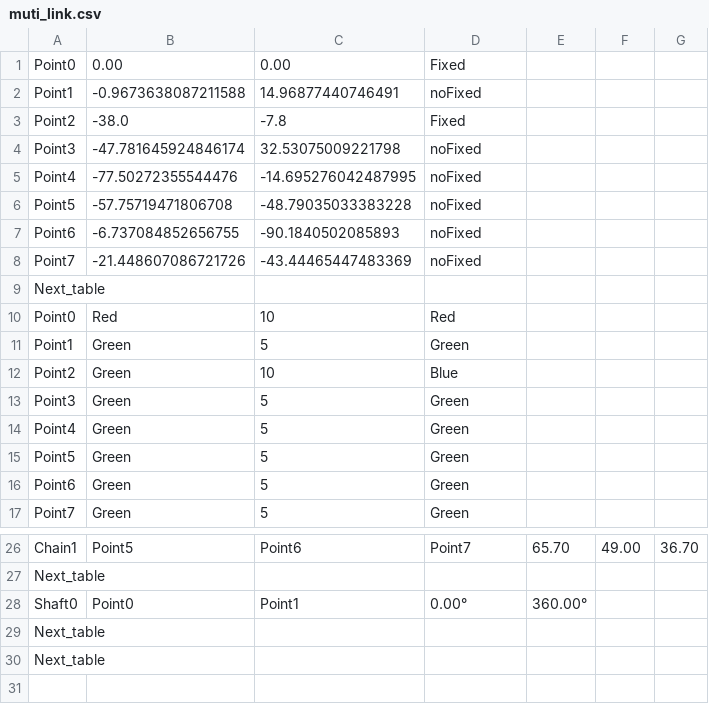
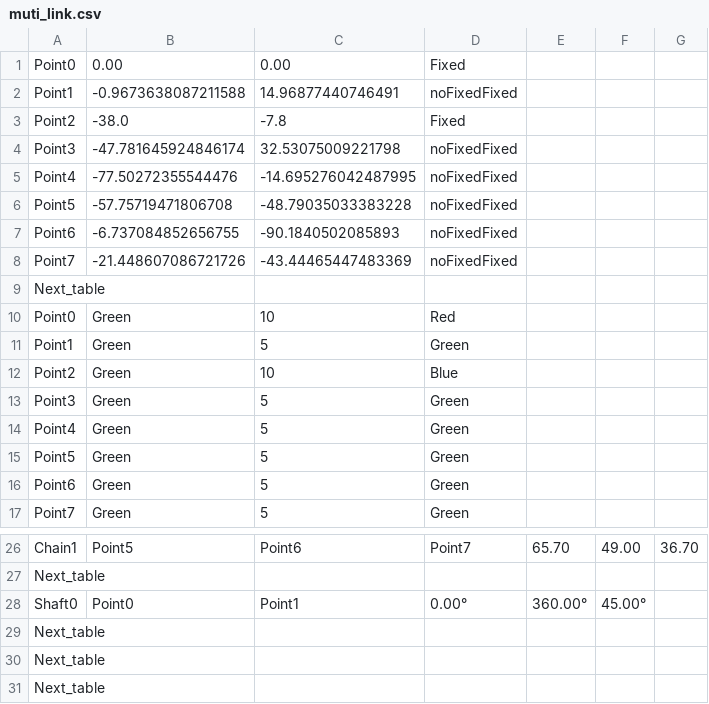
Before and after one commit to KmolYuan/Pyslvs-UI, a CSV file: example/muti_link.csv, drawn as a sheet; only a part is shown, gaps mark what is left out.

Commit message:
example fix

```diff
--- a/example/muti_link.csv
+++ b/example/muti_link.csv
@@ -1,11 +1,11 @@
 Point0	,0.00	,0.00	,Fixed
-Point1	,-0.9673638087211588	,14.96877440746491	,noFixed
+Point1	,-0.9673638087211588	,14.96877440746491	,noFixedFixed
 Point2	,-38.0	,-7.8	,Fixed
-Point3	,-47.781645924846174	,32.53075009221798	,noFixed
-Point4	,-77.50272355544476	,-14.695276042487995	,noFixed
-Point5	,-57.75719471806708	,-48.79035033383228	,noFixed
-Point6	,-6.737084852656755	,-90.1840502085893	,noFixed
-Point7	,-21.448607086721726	,-43.44465447483369	,noFixed
+Point3	,-47.781645924846174	,32.53075009221798	,noFixedFixed
+Point4	,-77.50272355544476	,-14.695276042487995	,noFixedFixed
+Point5	,-57.75719471806708	,-48.79035033383228	,noFixedFixed
+Point6	,-6.737084852656755	,-90.1840502085893	,noFixedFixed
+Point7	,-21.448607086721726	,-43.44465447483369	,noFixedFixed
 Next_table	
-Point0	,Red	,10	,Red
+Point0	,Green	,10	,Red
 Point1	,Green	,5	,Green
@@ -27,3 +27,4 @@ Chain1	,Point5	,Point6	,Point7	,65.70	,49.00	,36.70
 Next_table	
-Shaft0	,Point0	,Point1	,0.00°	,360.00°
+Shaft0	,Point0	,Point1	,0.00°	,360.00°	,45.00°
+Next_table	
 Next_table	
```
Also changed, not shown: 2 other files.
